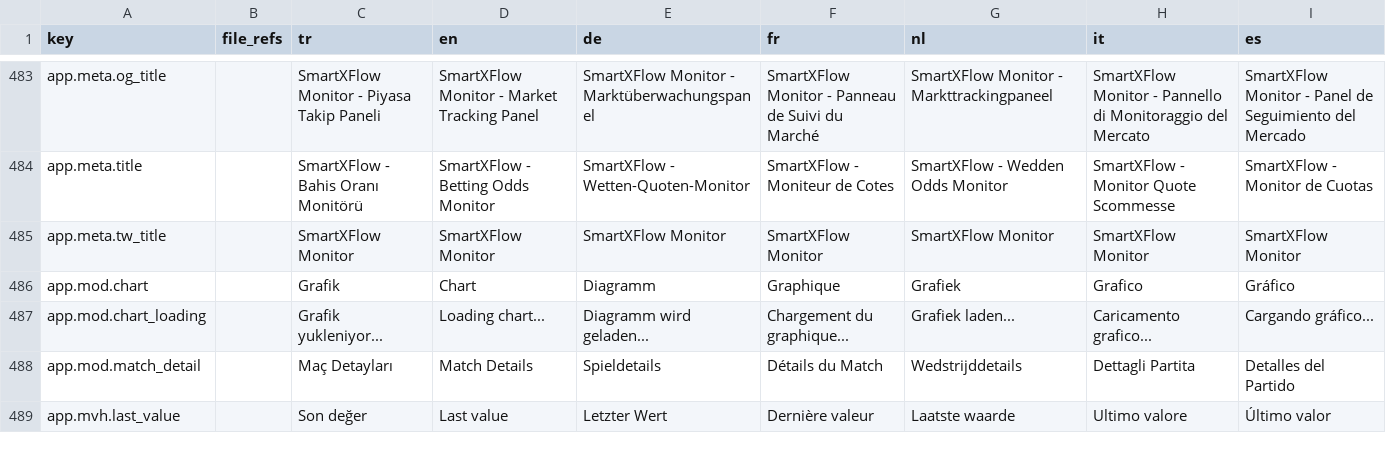
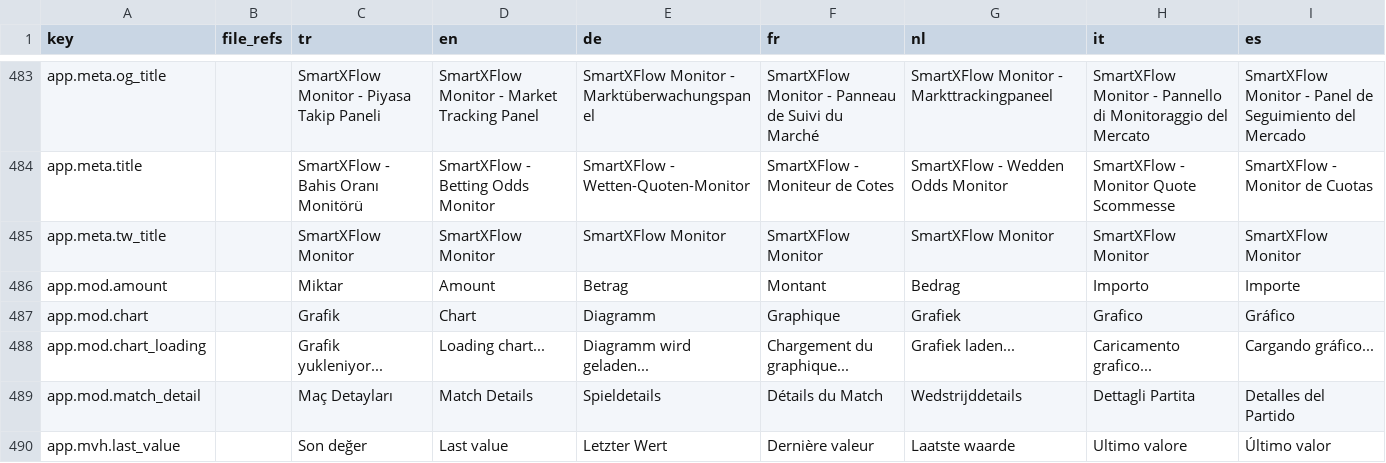
Before and after one commit to hazardyk27-sudo/smartxflow, a CSV file: static/i18n/_master.csv, drawn as a sheet; only a part is shown, gaps mark what is left out; the diff names each change by its address in the sheet, - before the commit and + after, or states it on an @@ line.

```diff
--- a/static/i18n/_master.csv
+++ b/static/i18n/_master.csv
+row 486: app.mod.amount |  | Miktar | Amount | Betrag | Montant | Bedrag | Importo | Importe
```
Also changed, not shown: 1 other file.
